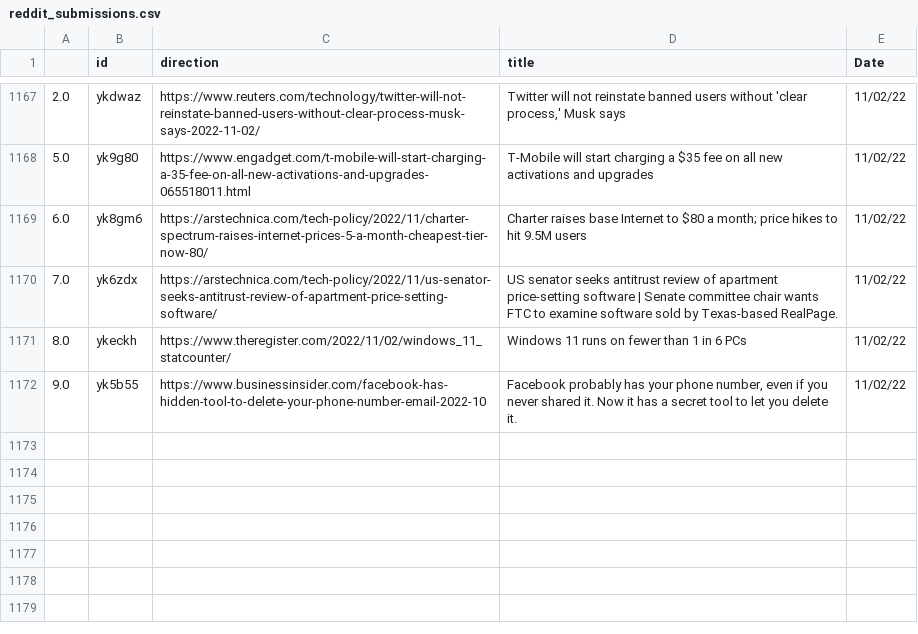
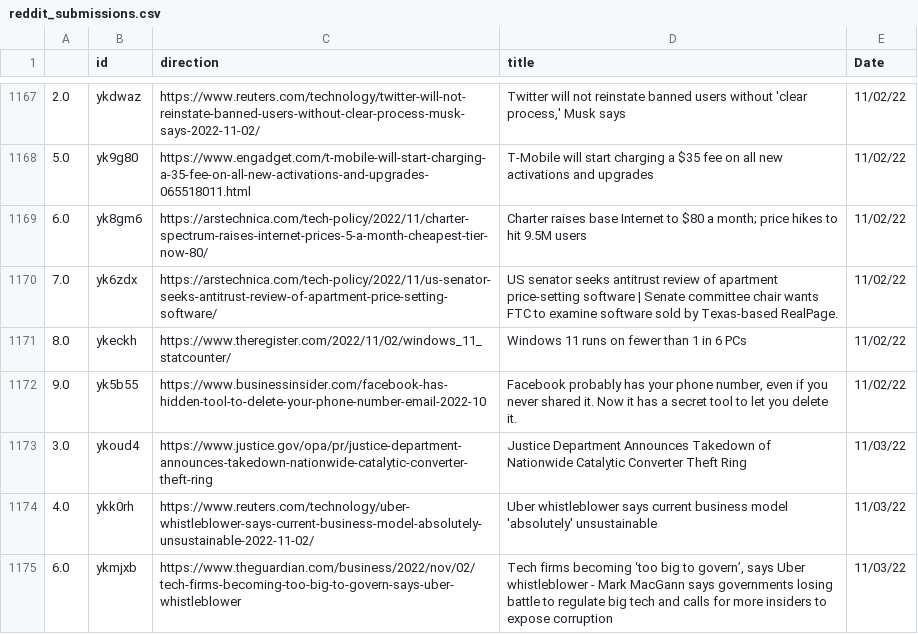
Before and after one commit to jesusyanez/Reddit-scraper-to-html-table, a CSV file: data/reddit_submissions.csv, drawn as a sheet; only a part is shown, gaps mark what is left out; the diff names each change by its address in the sheet, - before the commit and + after, or states it on an @@ line.

```diff
--- a/data/reddit_submissions.csv
+++ b/data/reddit_submissions.csv
+row 1173: 3.0 | ykoud4 | https://www.justice.gov/opa/pr/justice-department-announces-takedown-nationwide-catalytic-converter-theft-ring | Justice Department Announces Takedown of Nationwide Catalytic Converter Theft Ring | 11/03/22
+row 1174: 4.0 | ykk0rh | https://www.reuters.com/technology/uber-whistleblower-says-current-business-model-absolutely-unsustainable-2022-11-02/ | Uber whistleblower says current business model 'absolutely' unsustainable | 11/03/22
+row 1175: 6.0 | ykmjxb | https://www.theguardian.com/business/2022/nov/02/tech-firms-becoming-too-big-to-govern-says-uber-whistleblower | Tech firms becoming ‘too big to govern’, says Uber whistleblower - Mark MacGann says governments losing battle to regulate big tech and calls for more insiders to expose corruption | 11/03/22
```
Also changed, not shown: data/techline_data.csv.
